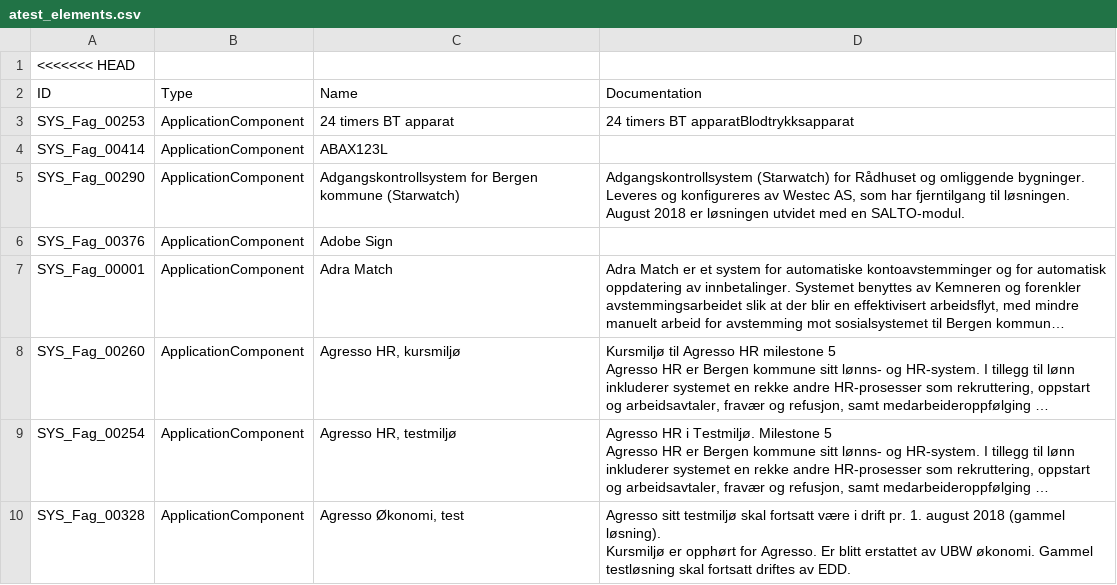
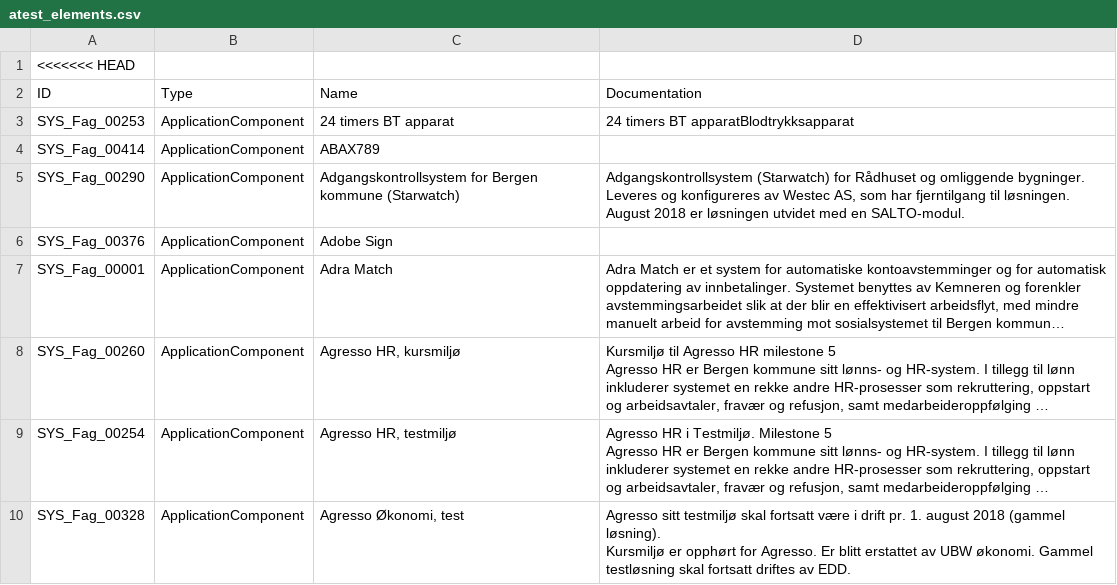
Before and after one commit to h571552/csvd2, a CSV file: atest_elements.csv, drawn as a sheet; only a part is shown; long unchanged cells end in ….

Commit message:
Update atest_elements.csv

```diff
--- a/atest_elements.csv
+++ b/atest_elements.csv
@@ -3,3 +3,3 @@ ID,Type,Name,Documentation
 SYS_Fag_00253,ApplicationComponent,24 timers BT apparat,24 timers BT apparatBlodtrykksapparat
-SYS_Fag_00414,ApplicationComponent,ABAX123L,
+SYS_Fag_00414,ApplicationComponent,ABAX789,
 SYS_Fag_00290,ApplicationComponent,Adgangskontrollsystem for Bergen kommune (Starwatch),"Adgangskontrollsystem (Starwatch) for Rådhuset og omliggende bygninger. Leveres og konfigureres av Westec AS, som har fjerntilgang til løsningen. August 2018 er løsningen utvidet med en SALTO-modul."
```
